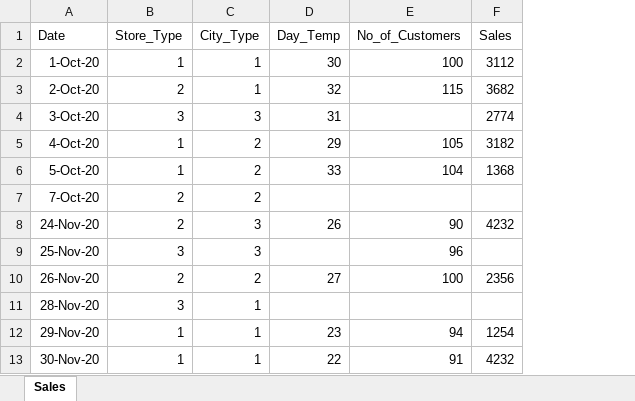
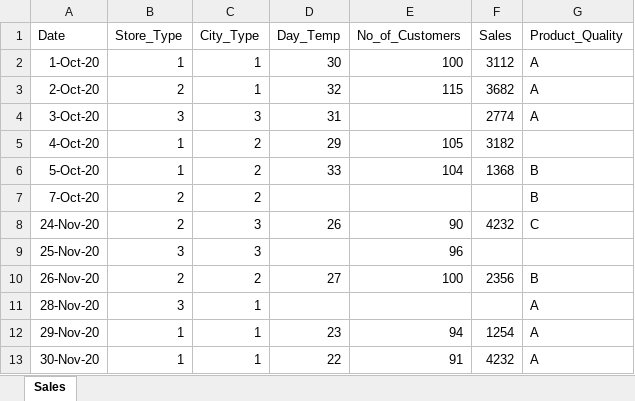
Before and after one commit to atulpatelDS/Data_Files, an Excel workbook: Feature_Engineering/Missing_Value/Saless.xlsx, sheet Sales, drawn as a sheet; values as stored, in another font and other column widths than the file's, no borders; the diff names each change by its address in the sheet, - before the commit and + after, or states it on an @@ line.

Commit message:
Update Sales Data

```diff
--- a/Feature_Engineering/Missing_Value/Saless.xlsx (sheet Sales)
+++ b/Feature_Engineering/Missing_Value/Saless.xlsx (sheet Sales)
+column G (Product_Quality), rows 2-13: A | A | A |  | B | B | C |  | B | A | A | A
```
